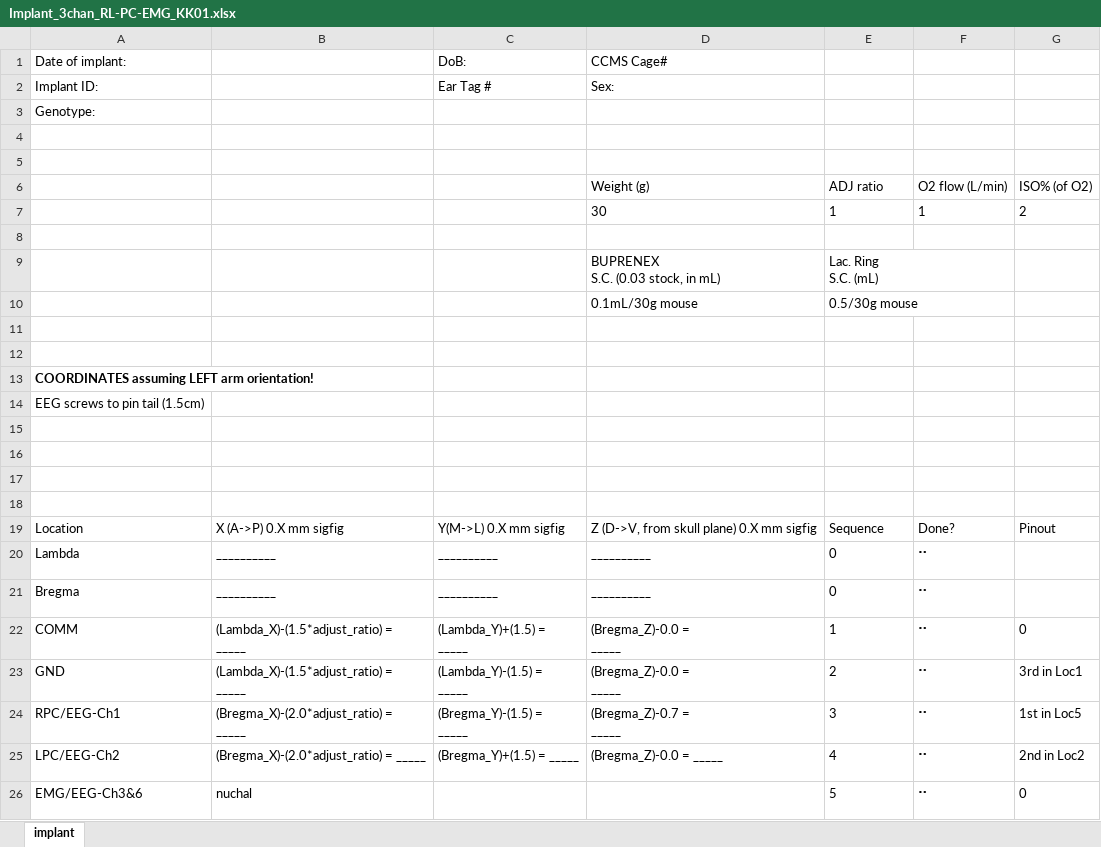
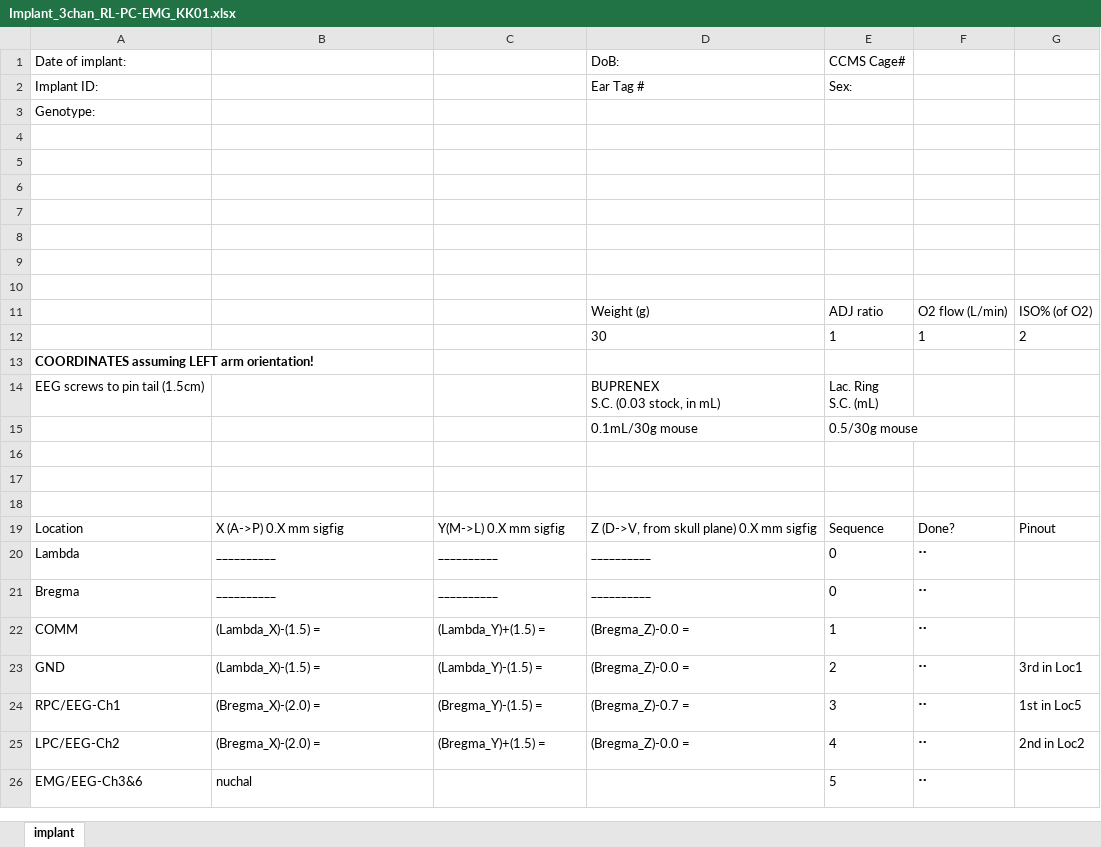
Before and after one commit to korkam/KamLab, an Excel workbook: _Experiments/_Surgery/_templates/Implant_3chan_RL-PC-EMG_KK01.xlsx, sheet implant, drawn as a sheet; values as stored, in another font and other column widths than the file's, no borders; charts and pictures and table styles not drawn; removed rows and columns are numbered as before the commit, all else as after; ↵ is a line break in a cell; the diff names each change by its address in the sheet, - before the commit and + after, or states it on an @@ line.

Commit message:
implant

```diff
--- a/_Experiments/_Surgery/_templates/Implant_3chan_RL-PC-EMG_KK01.xlsx (sheet implant)
+++ b/_Experiments/_Surgery/_templates/Implant_3chan_RL-PC-EMG_KK01.xlsx (sheet implant)
-row 1: Date of implant: |  | DoB: | CCMS Cage#
-row 2: Implant ID: |  | Ear Tag # | Sex:
+row 1: Date of implant: |  |  | DoB: | CCMS Cage#
+row 2: Implant ID: |  |  | Ear Tag # | Sex:
+row 4: (empty)
+row 5: (empty)
+row 6: (empty)
+row 7: (empty)
+row 8: (empty)
-A13: (empty)
+A13: COORDINATES assuming LEFT arm orientation!
-A14: (empty)
+A14: EEG screws to pin tail (1.5cm)
-row 11: (empty)
-row 12: (empty)
-row 13: COORDINATES assuming LEFT arm orientation!
-row 14: EEG screws to pin tail (1.5cm)
-row 15: (empty)
-B22:B23: (Lambda_X)-(1.5*adjust_ratio) = ↵ _____
+B22:B23: (Lambda_X)-(1.5) =
-C22: (Lambda_Y)+(1.5) = ↵ _____
+C22: (Lambda_Y)+(1.5) =
-D22:D23: (Bregma_Z)-0.0 = ↵ _____
+D22:D23: (Bregma_Z)-0.0 =
-G22: 0
+G22: (empty)
-C23: (Lambda_Y)-(1.5) = ↵ _____
+C23: (Lambda_Y)-(1.5) =
-B24: (Bregma_X)-(2.0*adjust_ratio) = ↵ _____
+B24: (Bregma_X)-(2.0) =
-C24: (Bregma_Y)-(1.5) = ↵ _____
+C24: (Bregma_Y)-(1.5) =
-D24: (Bregma_Z)-0.7 = ↵ _____
+D24: (Bregma_Z)-0.7 =
-B25: (Bregma_X)-(2.0*adjust_ratio) = _____
+B25: (Bregma_X)-(2.0) =
-C25: (Bregma_Y)+(1.5) = _____
+C25: (Bregma_Y)+(1.5) =
-D25: (Bregma_Z)-0.0 = _____
+D25: (Bregma_Z)-0.0 =
-G26: 0
+G26: (empty)
```
Also changed, not shown: charts or pictures.
